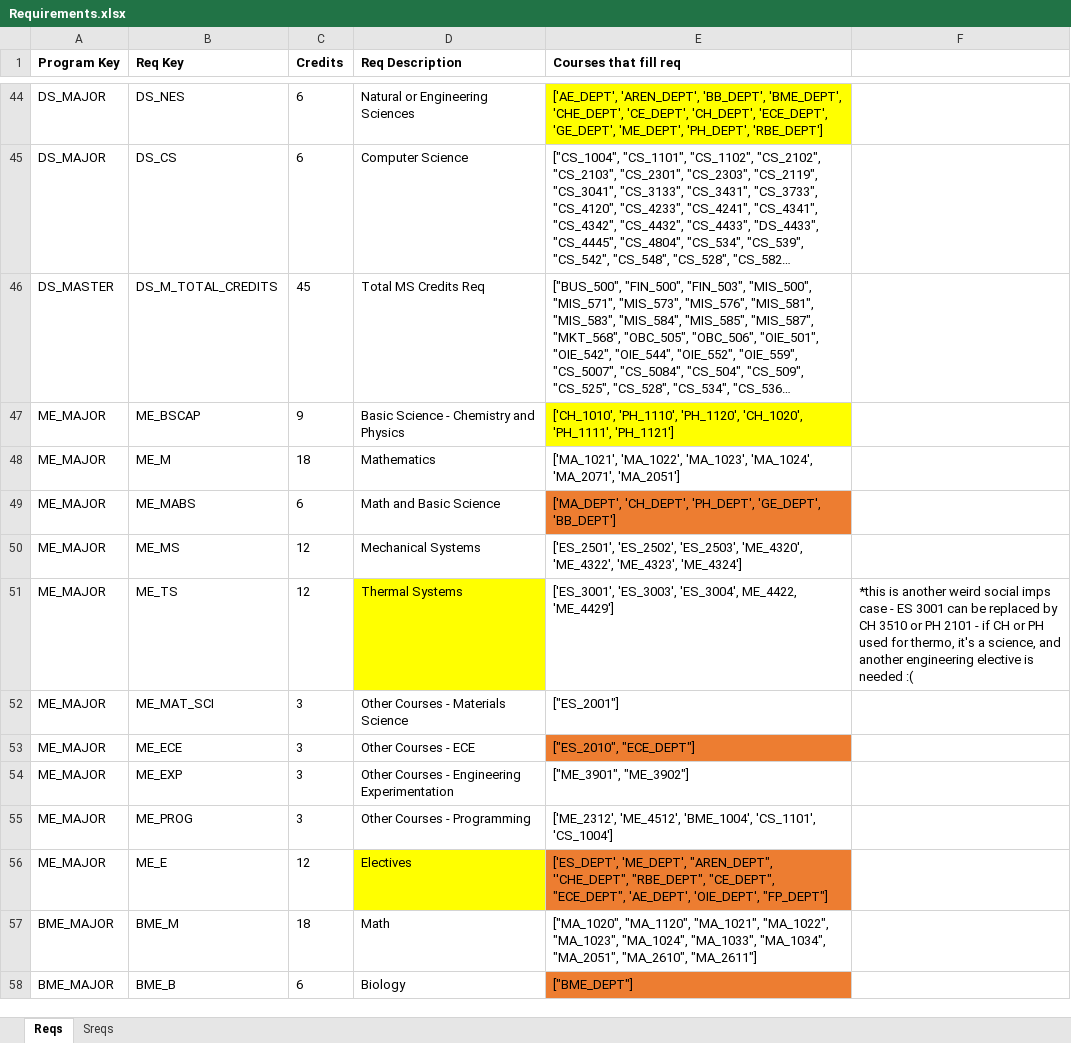
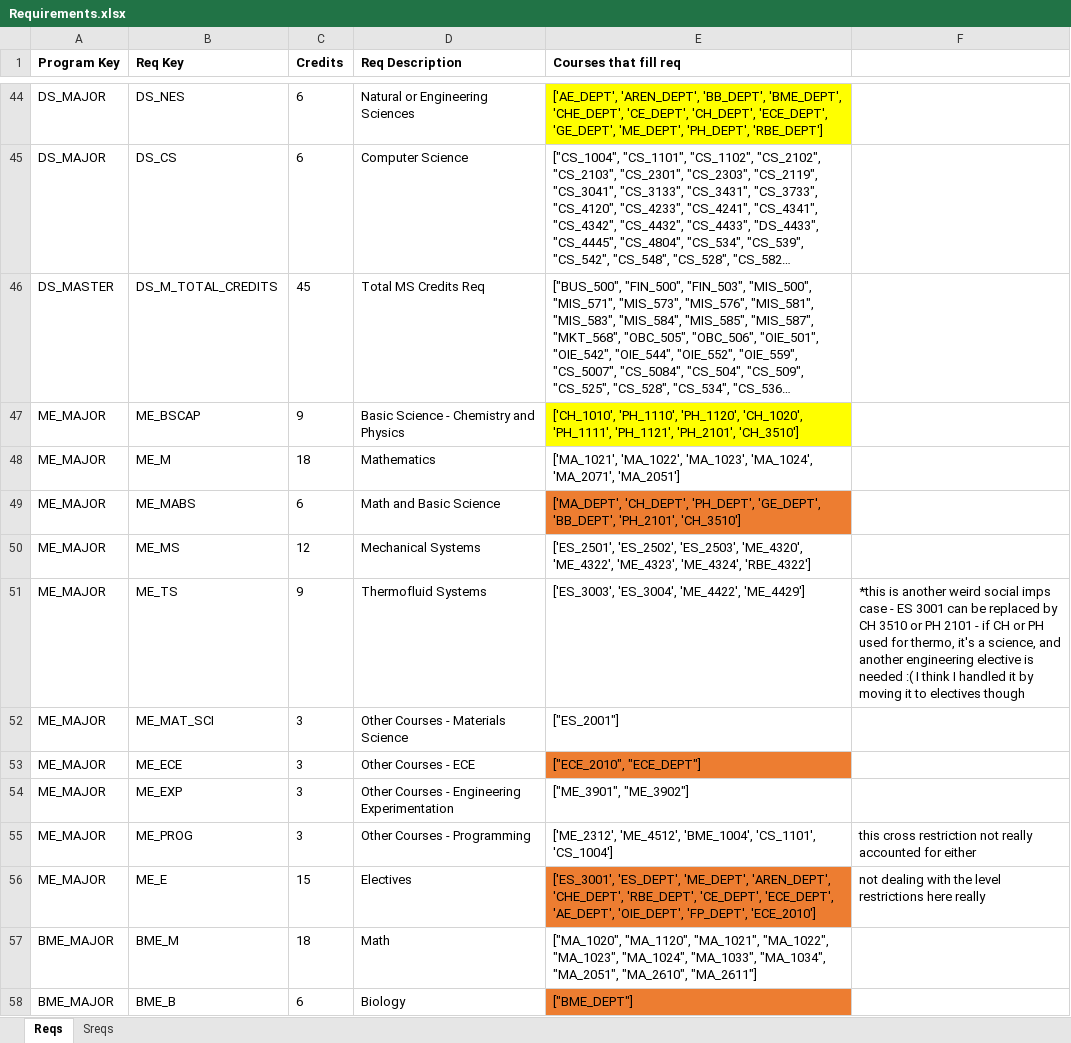
Before and after one commit to amicarellade/WPI-Student-Course-Optimization-23-24, an Excel workbook: double-major-optimization-main/Data/Sheets/Requirements.xlsx, sheet Reqs, drawn as a sheet; only a part is shown, gaps mark what is left out; long unchanged cells end in …; values as stored, in another font and other column widths than the file's, no borders; the diff names each change by its address in the sheet, - before the commit and + after, or states it on an @@ line.

```diff
--- a/double-major-optimization-main/Data/Sheets/Requirements.xlsx (sheet Reqs)
+++ b/double-major-optimization-main/Data/Sheets/Requirements.xlsx (sheet Reqs)
-E47 (Courses that fill req): …'CH_1020', 'PH_1111', 'PH_1121']
+E47 (Courses that fill req): …'CH_1020', 'PH_1111', 'PH_1121', 'PH_2101', 'CH_3510']
-E49 (Courses that fill req): …'PH_DEPT', 'GE_DEPT', 'BB_DEPT']
+E49 (Courses that fill req): …'PH_DEPT', 'GE_DEPT', 'BB_DEPT', 'PH_2101', 'CH_3510']
-E50 (Courses that fill req): …'ME_4322', 'ME_4323', 'ME_4324']
+E50 (Courses that fill req): …'ME_4322', 'ME_4323', 'ME_4324', 'RBE_4322']
-C51 (Credits): 12
+C51 (Credits): 9
-D51 (Req Description): Thermal Systems
+D51 (Req Description): Thermofluid Systems
-D51 fill: #FFFF00
+D51 fill: none
-E51 (Courses that fill req): ['ES_3001', 'ES_3003', 'ES_3004', ME_4422, 'ME_4429']
+E51 (Courses that fill req): ['ES_3003', 'ES_3004', 'ME_4422', 'ME_4429']
-F51: …needed :(
+F51: …needed :( I think I handled it by moving it to electives though
-E53 (Courses that fill req): ["ES_2010", "ECE_DEPT"]
+E53 (Courses that fill req): ["ECE_2010", "ECE_DEPT"]
-F55: (empty)
+F55: this cross restriction not really accounted for either
-C56 (Credits): 12
+C56 (Credits): 15
-D56 fill: #FFFF00
+D56 fill: none
-E56 (Courses that fill req): ['ES_DEPT', 'ME_DEPT', "AREN_DEPT", ''CHE_DEPT", "RBE_DEPT", "CE_DEPT", "ECE_DEPT", 'AE_DEPT', 'OIE_DEPT', "FP_DEPT"]
+E56 (Courses that fill req): ['ES_3001', 'ES_DEPT', 'ME_DEPT', 'AREN_DEPT', 'CHE_DEPT', 'RBE_DEPT', 'CE_DEPT', 'ECE_DEPT', 'AE_DEPT', 'OIE_DEPT', 'FP_DEPT', 'ECE_2010']
-F56: (empty)
+F56: not dealing with the level restrictions here really
```
Also changed, not shown: sheet Sreqs, double-major-optimization-main/Data/Sheets/Buckets.xlsx, 14 other files.
